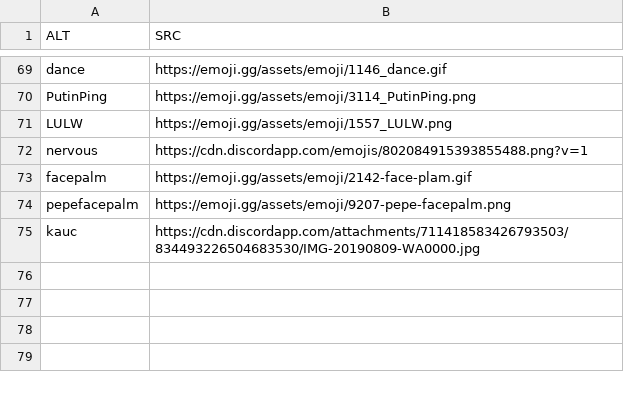
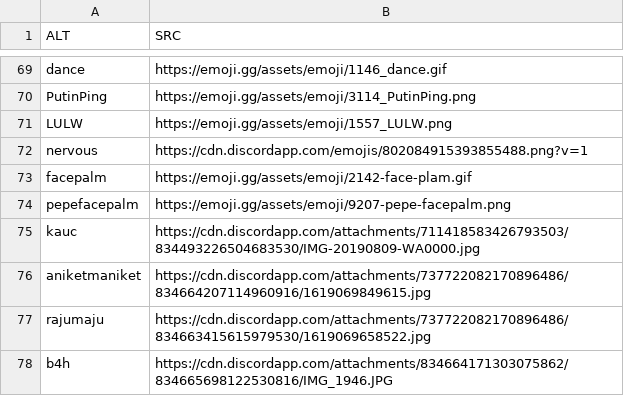
Before and after one commit to muKaustav/access-discord-bot, a CSV file: emoji.csv, drawn as a sheet; only a part is shown, gaps mark what is left out; the diff names each change by its address in the sheet, - before the commit and + after, or states it on an @@ line.

Commit message:
emojis

```diff
--- a/emoji.csv
+++ b/emoji.csv
+row 76: aniketmaniket | https://cdn.discordapp.com/attachments/737722082170896486/834664207114960916/1619069849615.jpg
+row 77: rajumaju | https://cdn.discordapp.com/attachments/737722082170896486/834663415615979530/1619069658522.jpg
+row 78: b4h | https://cdn.discordapp.com/attachments/834664171303075862/834665698122530816/IMG_1946.JPG
```
